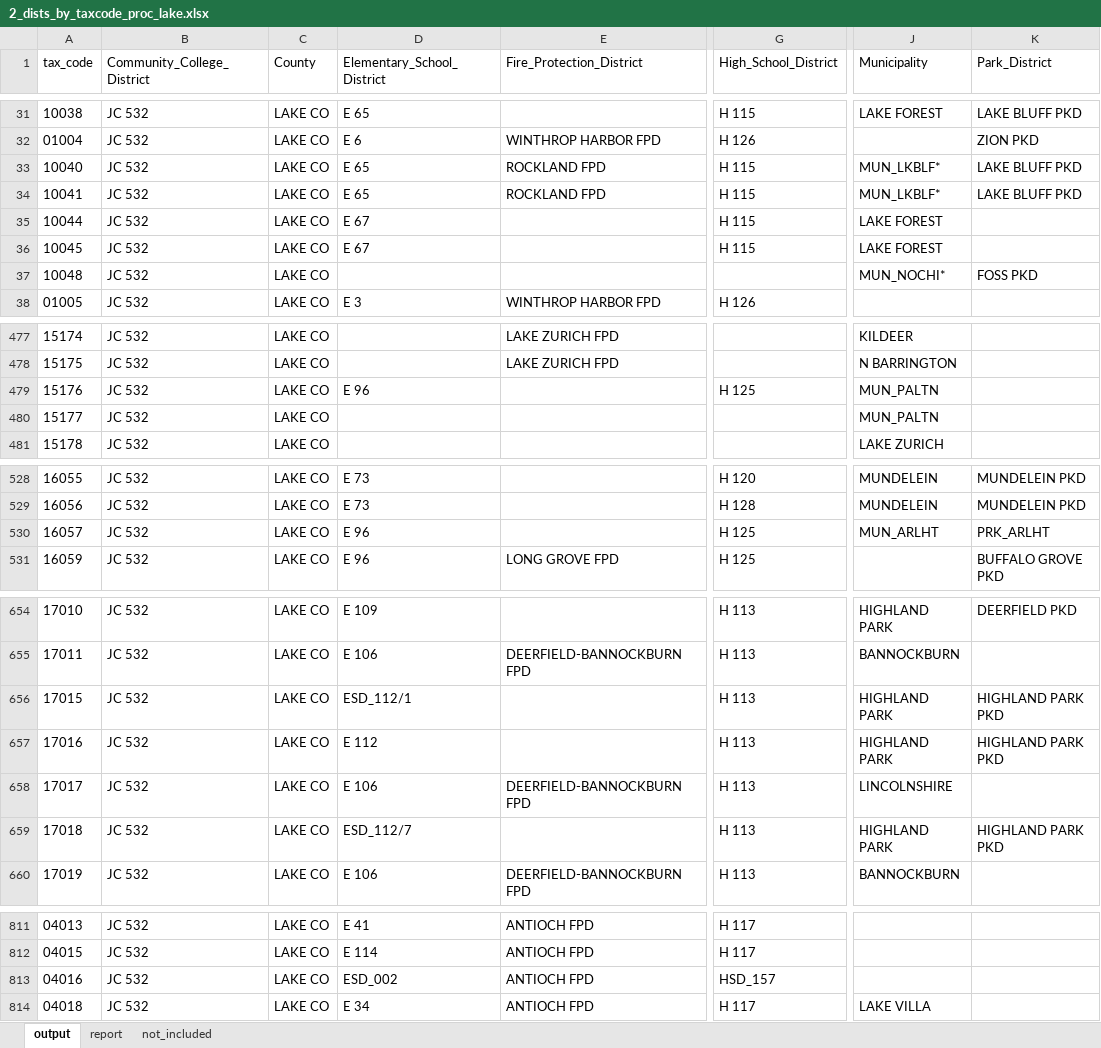
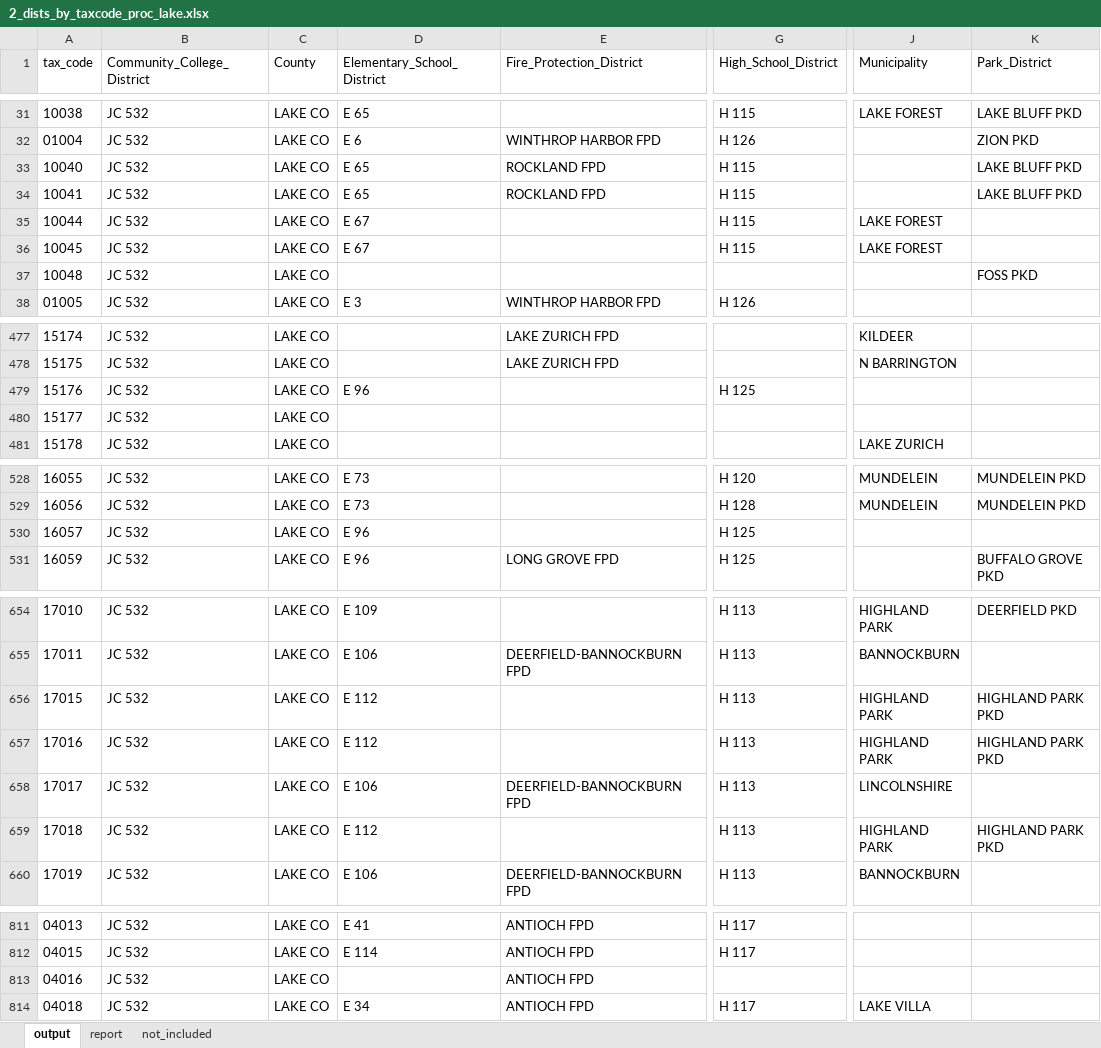
Before and after one commit to CMAP-REPOS/effective_property_tax, an Excel workbook: outputs/2_dists_by_taxcode_proc_lake.xlsx, sheet output, drawn as a sheet; only a part is shown, gaps mark what is left out; values as stored, in another font and other column widths than the file's, no borders; the diff covers the shown part only; the diff names each change by its address in the sheet, - before the commit and + after, or states it on an @@ line.

```diff
--- a/outputs/2_dists_by_taxcode_proc_lake.xlsx (sheet output)
+++ b/outputs/2_dists_by_taxcode_proc_lake.xlsx (sheet output)
-J33:J34 (Municipality): MUN_LKBLF*
+J33:J34 (Municipality): (empty)
-J37 (Municipality): MUN_NOCHI*
+J37 (Municipality): (empty)
-J479:J480 (Municipality): MUN_PALTN
+J479:J480 (Municipality): (empty)
-J530 (Municipality): MUN_ARLHT
+J530 (Municipality): (empty)
-K530 (Park_District): PRK_ARLHT
+K530 (Park_District): (empty)
-D656 (Elementary_School_District): ESD_112/1
+D656 (Elementary_School_District): E 112
-D659 (Elementary_School_District): ESD_112/7
+D659 (Elementary_School_District): E 112
-D813 (Elementary_School_District): ESD_002
+D813 (Elementary_School_District): (empty)
-G813 (High_School_District): HSD_157
+G813 (High_School_District): (empty)
```
Also changed, not shown: 5 edited cells elsewhere in this sheet, sheet not_included, sheet report, outputs/2_dists_by_taxcode_proc_cook.xlsx, outputs/2_dists_by_taxcode_proc_dupage.xlsx, 14 other files.
